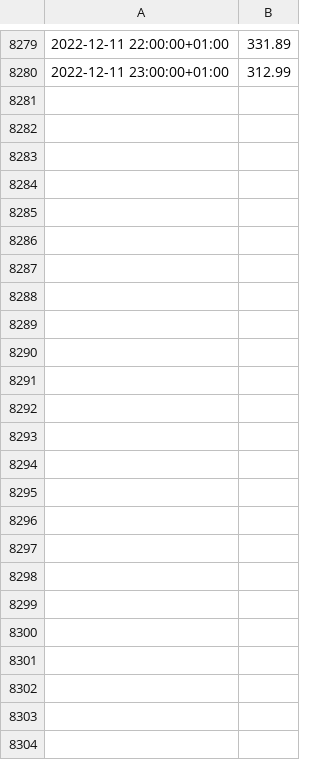
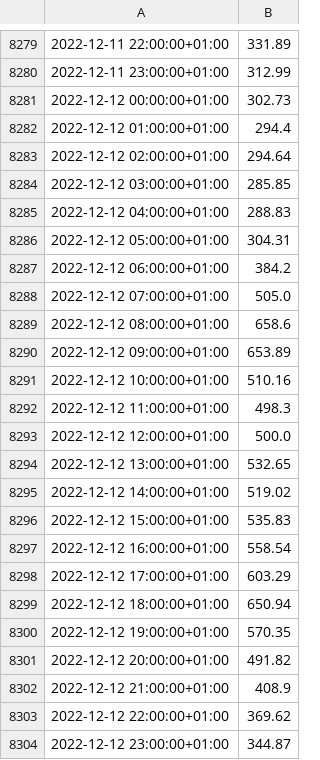
Before and after one commit to amcaw/energizor, a CSV file: outfile.csv, drawn as a sheet; only a part is shown, gaps mark what is left out.

```diff
--- a/outfile.csv
+++ b/outfile.csv
@@ -8280 +8280,25 @@
 2022-12-11 23:00:00+01:00,312.99
+2022-12-12 00:00:00+01:00,302.73
+2022-12-12 01:00:00+01:00,294.4
+2022-12-12 02:00:00+01:00,294.64
+2022-12-12 03:00:00+01:00,285.85
+2022-12-12 04:00:00+01:00,288.83
+2022-12-12 05:00:00+01:00,304.31
+2022-12-12 06:00:00+01:00,384.2
+2022-12-12 07:00:00+01:00,505.0
+2022-12-12 08:00:00+01:00,658.6
+2022-12-12 09:00:00+01:00,653.89
+2022-12-12 10:00:00+01:00,510.16
+2022-12-12 11:00:00+01:00,498.3
+2022-12-12 12:00:00+01:00,500.0
+2022-12-12 13:00:00+01:00,532.65
+2022-12-12 14:00:00+01:00,519.02
+2022-12-12 15:00:00+01:00,535.83
+2022-12-12 16:00:00+01:00,558.54
+2022-12-12 17:00:00+01:00,603.29
+2022-12-12 18:00:00+01:00,650.94
+2022-12-12 19:00:00+01:00,570.35
+2022-12-12 20:00:00+01:00,491.82
+2022-12-12 21:00:00+01:00,408.9
+2022-12-12 22:00:00+01:00,369.62
+2022-12-12 23:00:00+01:00,344.87
```
